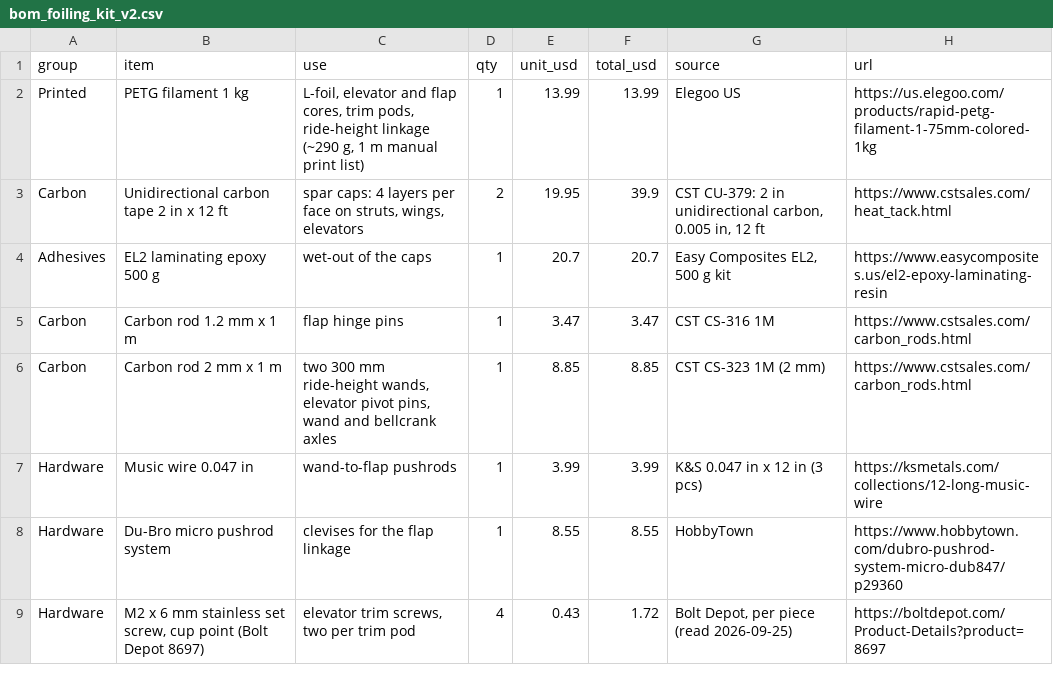
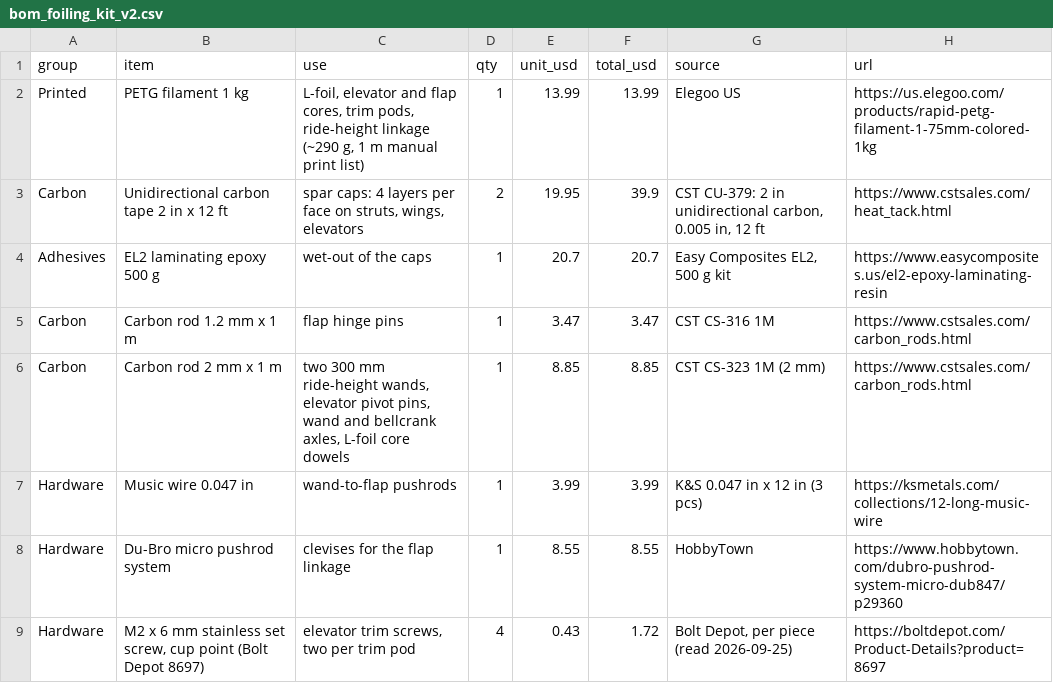
Before and after one commit to fmaleev/RC-Foiling-Cat, a CSV file: bom/bom_foiling_kit_v2.csv, drawn as a sheet.

```diff
--- a/bom/bom_foiling_kit_v2.csv
+++ b/bom/bom_foiling_kit_v2.csv
@@ -5,3 +5,3 @@ Adhesives,EL2 laminating epoxy 500 g,wet-out of the caps,1,20.7,20.7,"Easy Compo
 Carbon,Carbon rod 1.2 mm x 1 m,flap hinge pins,1,3.47,3.47,CST CS-316 1M,https://www.cstsales.com/carbon_rods.html
-Carbon,Carbon rod 2 mm x 1 m,"two 300 mm ride-height wands, elevator pivot pins, wand and bellcrank axles",1,8.85,8.85,CST CS-323 1M (2 mm),https://www.cstsales.com/carbon_rods.html
+Carbon,Carbon rod 2 mm x 1 m,"two 300 mm ride-height wands, elevator pivot pins, wand and bellcrank axles, L-foil core dowels",1,8.85,8.85,CST CS-323 1M (2 mm),https://www.cstsales.com/carbon_rods.html
 Hardware,Music wire 0.047 in,wand-to-flap pushrods,1,3.99,3.99,K&S 0.047 in x 12 in (3 pcs),https://ksmetals.com/collections/12-long-music-wire
```
Also changed, not shown: bom/bom_full_build_first.csv, 45 other files.
